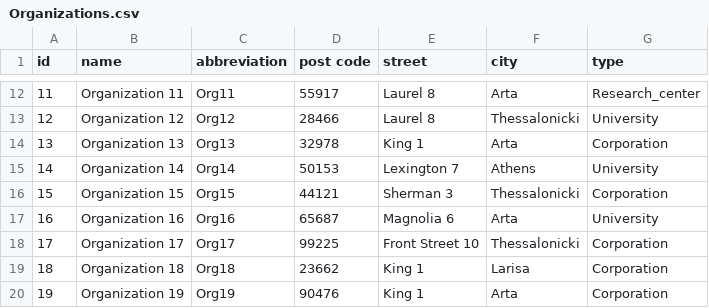
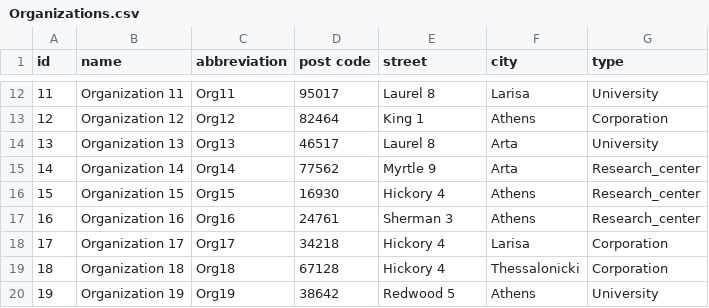
Before and after one commit to kontogiannisvangelis/DB_project_ece_ntua, a CSV file: data/Organizations.csv, drawn as a sheet; only a part is shown, gaps mark what is left out; the diff covers the shown part only.

```diff
--- a/data/Organizations.csv
+++ b/data/Organizations.csv
@@ -12,9 +12,9 @@ id,name,abbreviation,post code,street,city,type
-11,Organization 11,Org11,55917,Laurel 8,Arta,Research_center
-12,Organization 12,Org12,28466,Laurel 8,Thessalonicki,University
-13,Organization 13,Org13,32978,King 1,Arta,Corporation
-14,Organization 14,Org14,50153,Lexington 7,Athens,University
-15,Organization 15,Org15,44121,Sherman 3,Thessalonicki,Corporation
-16,Organization 16,Org16,65687,Magnolia 6,Arta,University
-17,Organization 17,Org17,99225,Front Street 10,Thessalonicki,Corporation
-18,Organization 18,Org18,23662,King 1,Larisa,Corporation
-19,Organization 19,Org19,90476,King 1,Arta,Corporation
+11,Organization 11,Org11,95017,Laurel 8,Larisa,University
+12,Organization 12,Org12,82464,King 1,Athens,Corporation
+13,Organization 13,Org13,46517,Laurel 8,Arta,University
+14,Organization 14,Org14,77562,Myrtle 9,Arta,Research_center
+15,Organization 15,Org15,16930,Hickory 4,Athens,Research_center
+16,Organization 16,Org16,24761,Sherman 3,Athens,Research_center
+17,Organization 17,Org17,34218,Hickory 4,Larisa,Corporation
+18,Organization 18,Org18,67128,Hickory 4,Thessalonicki,Corporation
+19,Organization 19,Org19,38642,Redwood 5,Athens,University
```
Also changed, not shown: 71 edited cells elsewhere in this file, data/Deliverable.csv, data/Evaluation.csv, 11 other files.
